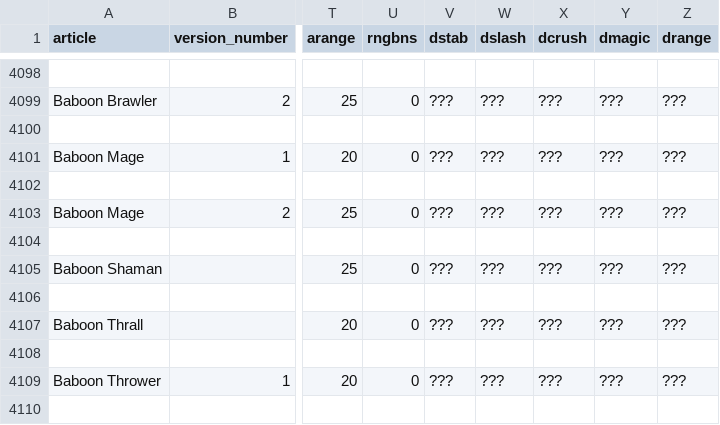
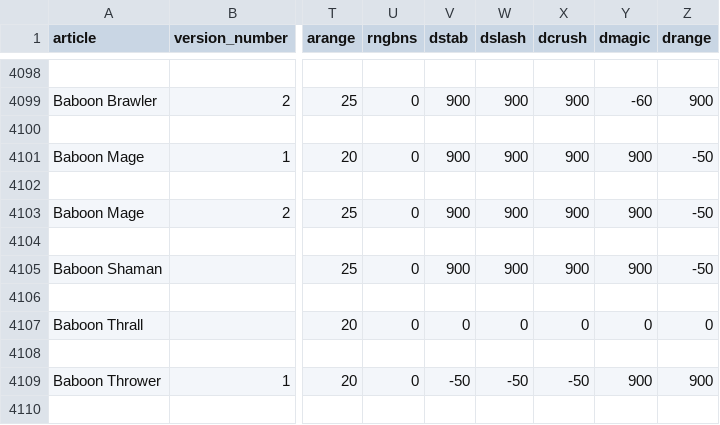
Before and after one commit to markbrandly/fruitdeeps, a CSV file: importstuff/wiki_monster_data.csv, drawn as a sheet; only a part is shown, gaps mark what is left out; the diff covers the shown part only; the diff names each change by its address in the sheet, - before the commit and + after, or states it on an @@ line.

```diff
--- a/importstuff/wiki_monster_data.csv
+++ b/importstuff/wiki_monster_data.csv
-V4099 (dstab): ???
+V4099 (dstab): 900
-W4099 (dslash): ???
+W4099 (dslash): 900
-X4099 (dcrush): ???
+X4099 (dcrush): 900
-Y4099 (dmagic): ???
+Y4099 (dmagic): -60
-Z4099 (drange): ???
+Z4099 (drange): 900
-V4101 (dstab): ???
+V4101 (dstab): 900
-W4101 (dslash): ???
+W4101 (dslash): 900
-X4101 (dcrush): ???
+X4101 (dcrush): 900
-Y4101 (dmagic): ???
+Y4101 (dmagic): 900
-Z4101 (drange): ???
+Z4101 (drange): -50
-V4103 (dstab): ???
+V4103 (dstab): 900
-W4103 (dslash): ???
+W4103 (dslash): 900
-X4103 (dcrush): ???
+X4103 (dcrush): 900
-Y4103 (dmagic): ???
+Y4103 (dmagic): 900
-Z4103 (drange): ???
+Z4103 (drange): -50
-V4105 (dstab): ???
+V4105 (dstab): 900
-W4105 (dslash): ???
+W4105 (dslash): 900
-X4105 (dcrush): ???
+X4105 (dcrush): 900
-Y4105 (dmagic): ???
+Y4105 (dmagic): 900
-Z4105 (drange): ???
+Z4105 (drange): -50
-V4107 (dstab): ???
+V4107 (dstab): 0
-W4107 (dslash): ???
+W4107 (dslash): 0
-X4107 (dcrush): ???
+X4107 (dcrush): 0
-Y4107 (dmagic): ???
+Y4107 (dmagic): 0
-Z4107 (drange): ???
+Z4107 (drange): 0
-V4109 (dstab): ???
+V4109 (dstab): -50
-W4109 (dslash): ???
+W4109 (dslash): -50
-X4109 (dcrush): ???
+X4109 (dcrush): -50
-Y4109 (dmagic): ???
+Y4109 (dmagic): 900
-Z4109 (drange): ???
+Z4109 (drange): 900
```
Also changed, not shown: 136 edited cells elsewhere in this file, 1 other file.
